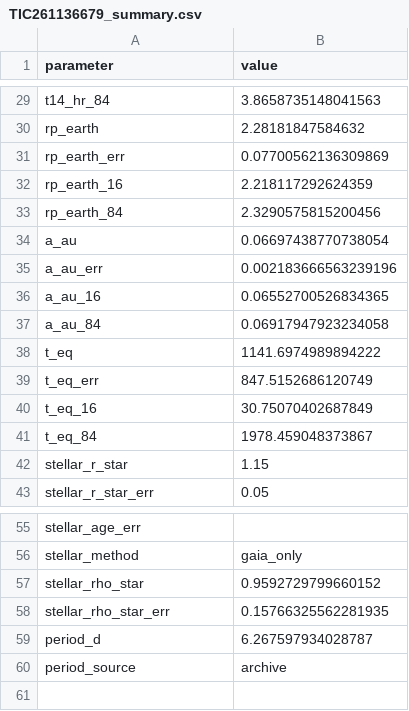
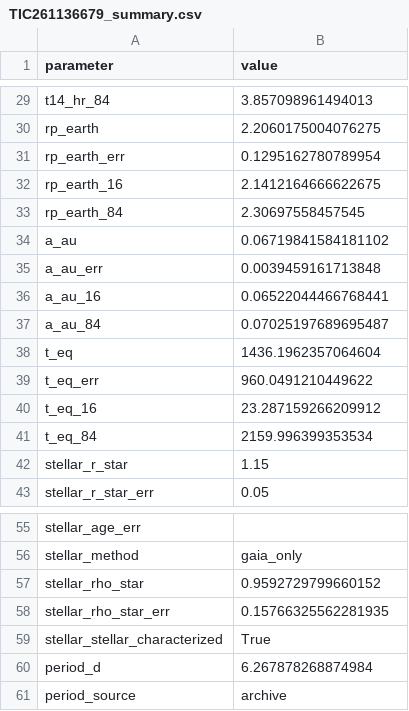
Before and after one commit to niteshchandra039/tess_exoplanet_pipeline, a CSV file: output_bayesian/TIC 261136679/TIC261136679_summary.csv, drawn as a sheet; only a part is shown, gaps mark what is left out; addresses are those after the commit; the diff covers the shown part only; the diff names each change by its address in the sheet, - before the commit and + after, or states it on an @@ line.

```diff
--- a/output_bayesian/TIC 261136679/TIC261136679_summary.csv
+++ b/output_bayesian/TIC 261136679/TIC261136679_summary.csv
-B29 (value): 3.8658735148041563
+B29 (value): 3.857098961494013
-B30 (value): 2.28181847584632
+B30 (value): 2.2060175004076275
-B31 (value): 0.07700562136309869
+B31 (value): 0.1295162780789954
-B32 (value): 2.218117292624359
+B32 (value): 2.1412164666622675
-B33 (value): 2.3290575815200456
+B33 (value): 2.30697558457545
-B34 (value): 0.06697438770738054
+B34 (value): 0.06719841584181102
-B35 (value): 0.002183666563239196
+B35 (value): 0.0039459161713848
-B36 (value): 0.06552700526834365
+B36 (value): 0.06522044466768441
-B37 (value): 0.06917947923234058
+B37 (value): 0.07025197689695487
-B38 (value): 1141.6974989894222
+B38 (value): 1436.1962357064604
-B39 (value): 847.5152686120749
+B39 (value): 960.0491210449622
-B40 (value): 30.75070402687849
+B40 (value): 23.287159266209912
-B41 (value): 1978.459048373867
+B41 (value): 2159.996399353534
+row 59: stellar_stellar_characterized | True
-B60 (value): 6.267597934028787
+B60 (value): 6.267878268874984
```
Also changed, not shown: 27 edited cells elsewhere in this file, 21 other files.
